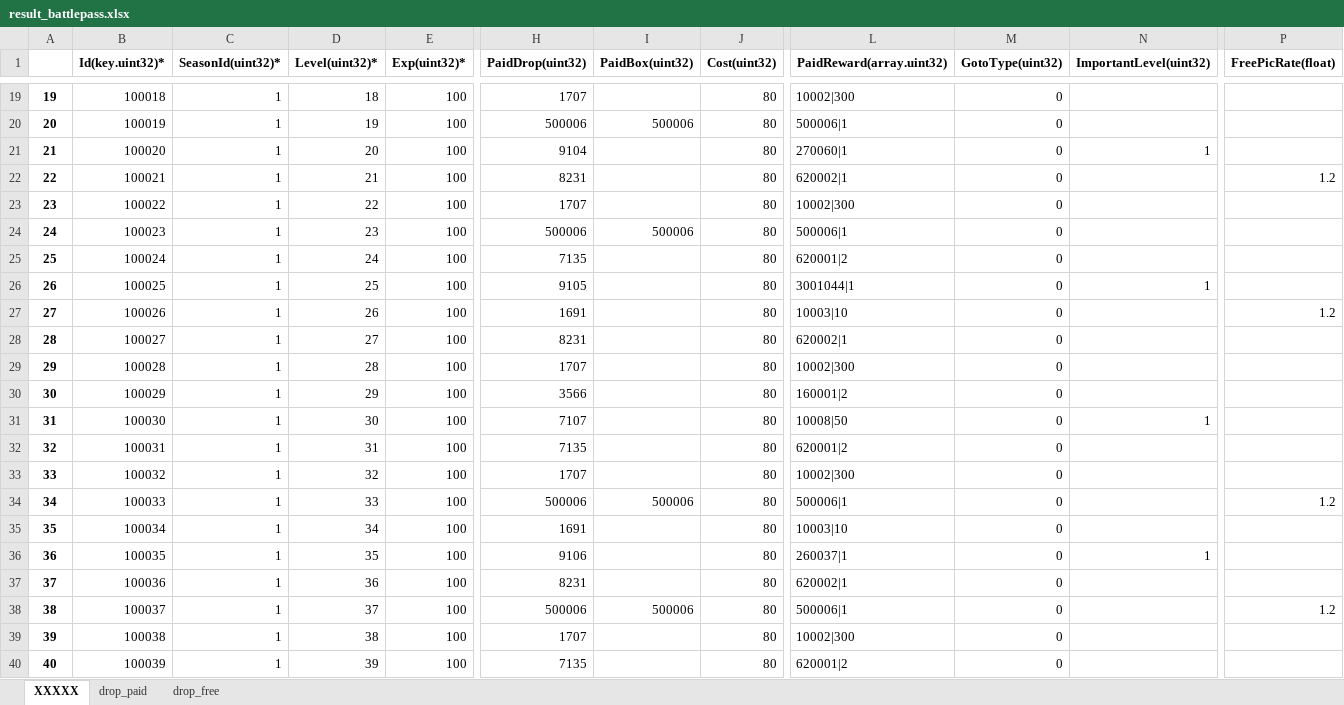
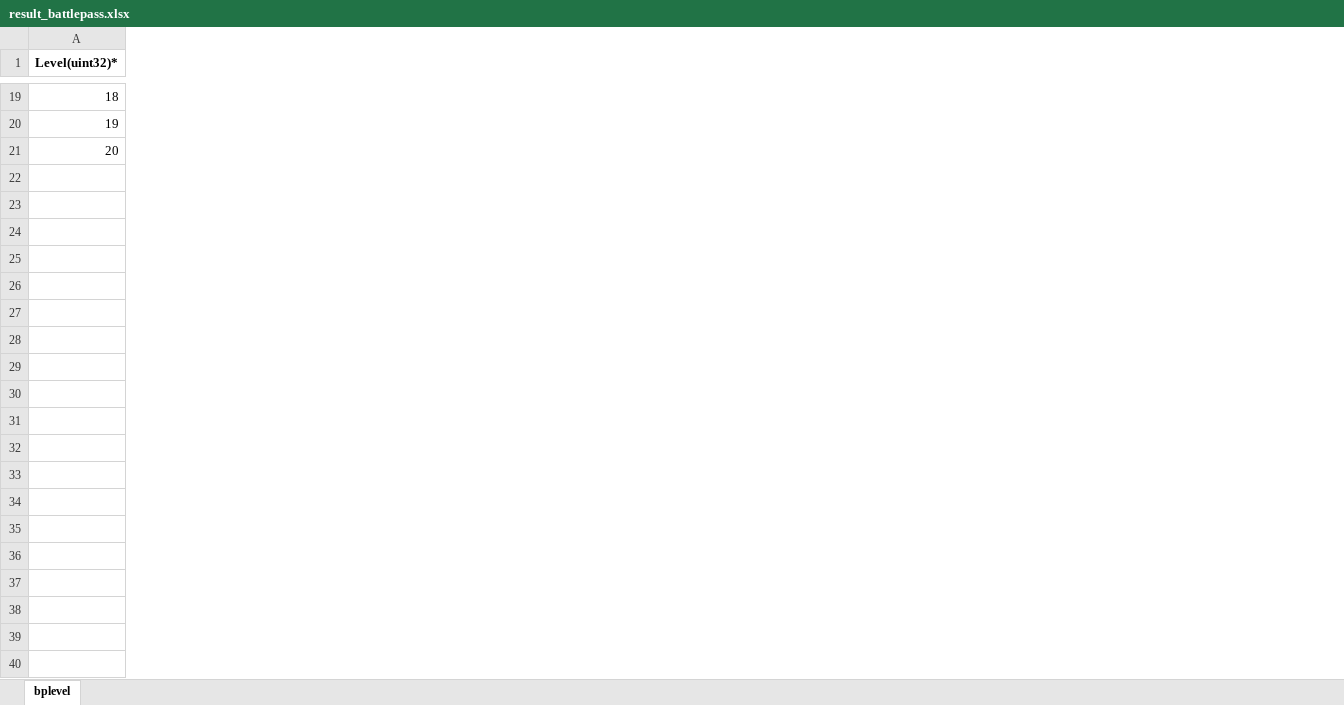
Before and after one commit to wozhiyonggui/WorkAndStudy, an Excel workbook: Python/result-cn/result_battlepass.xlsx, sheet bplevel, drawn as a sheet; only a part is shown, gaps mark what is left out; values as stored, in another font and other column widths than the file's, no borders; removed rows and columns are numbered as before the commit, all else as after; rows hold the shown columns only; the diff covers the shown part only; the diff names each change by its address in the sheet, - before the commit and + after, or states it on an @@ line.

```diff
--- a/Python/result-cn/result_battlepass.xlsx (sheet bplevel)
+++ b/Python/result-cn/result_battlepass.xlsx (sheet bplevel)
-sheet tab: XXXXX
+sheet tab: bplevel
-sheet tab: drop_paid
-sheet tab: drop_free
-column A, rows 19-21: 19 | 20 | 21
-column B (Id(key.uint32)*), rows 19-21: 100018 | 100019 | 100020
-column C (SeasonId(uint32)*), rows 19-21: all 1
-column E (Exp(uint32)*), rows 19-21: all 100
-column H (PaidDrop(uint32)), rows 19-21: 1707 | 500006 | 9104
-column I (PaidBox(uint32)), row 20: 500006
-column J (Cost(uint32)), rows 19-21: all 80
-column L (PaidReward(array.uint32)), rows 19-21: 10002|300 | 500006|1 | 270060|1
-column M (GotoType(uint32)), rows 19-21: all 0
-column N (ImportantLevel(uint32)), row 21: 1
-column P (FreePicRate(float)), empty
-row 22: 22 | 100021 | 1 | 21 | 100 | 8231 |  | 80 | 620002|1 | 0 |  | 1.2
-row 23: 23 | 100022 | 1 | 22 | 100 | 1707 |  | 80 | 10002|300 | 0
-row 24: 24 | 100023 | 1 | 23 | 100 | 500006 | 500006 | 80 | 500006|1 | 0
-row 25: 25 | 100024 | 1 | 24 | 100 | 7135 |  | 80 | 620001|2 | 0
-row 26: 26 | 100025 | 1 | 25 | 100 | 9105 |  | 80 | 3001044|1 | 0 | 1
-row 27: 27 | 100026 | 1 | 26 | 100 | 1691 |  | 80 | 10003|10 | 0 |  | 1.2
-row 28: 28 | 100027 | 1 | 27 | 100 | 8231 |  | 80 | 620002|1 | 0
-row 29: 29 | 100028 | 1 | 28 | 100 | 1707 |  | 80 | 10002|300 | 0
-row 30: 30 | 100029 | 1 | 29 | 100 | 3566 |  | 80 | 160001|2 | 0
-row 31: 31 | 100030 | 1 | 30 | 100 | 7107 |  | 80 | 10008|50 | 0 | 1
-row 32: 32 | 100031 | 1 | 31 | 100 | 7135 |  | 80 | 620001|2 | 0
-row 33: 33 | 100032 | 1 | 32 | 100 | 1707 |  | 80 | 10002|300 | 0
-row 34: 34 | 100033 | 1 | 33 | 100 | 500006 | 500006 | 80 | 500006|1 | 0 |  | 1.2
-row 35: 35 | 100034 | 1 | 34 | 100 | 1691 |  | 80 | 10003|10 | 0
-row 36: 36 | 100035 | 1 | 35 | 100 | 9106 |  | 80 | 260037|1 | 0 | 1
-row 37: 37 | 100036 | 1 | 36 | 100 | 8231 |  | 80 | 620002|1 | 0
-row 38: 38 | 100037 | 1 | 37 | 100 | 500006 | 500006 | 80 | 500006|1 | 0 |  | 1.2
-row 39: 39 | 100038 | 1 | 38 | 100 | 1707 |  | 80 | 10002|300 | 0
-row 40: 40 | 100039 | 1 | 39 | 100 | 7135 |  | 80 | 620001|2 | 0
```
Also changed, not shown: 41 removed rows, 4 added columns, 2 removed columns and 2 edited cells elsewhere in this sheet, Python/config-cn/battlepass.xlsx, Python/config-cn/drop.xlsx, 2 other files.
